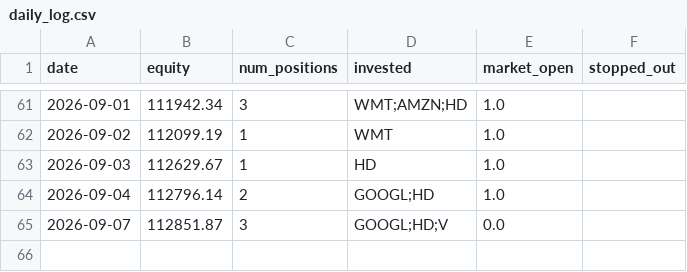
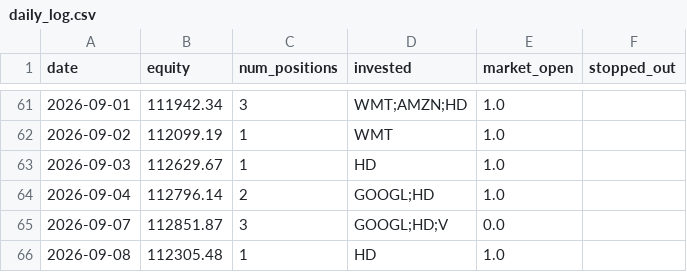
Before and after one commit to ryanchan339/stock-trade-server, a CSV file: results/daily_log.csv, drawn as a sheet; only a part is shown, gaps mark what is left out.

```diff
--- a/results/daily_log.csv
+++ b/results/daily_log.csv
@@ -65 +65,2 @@ date,equity,num_positions,invested,market_open,stopped_out
 2026-09-07,112851.87,3,GOOGL;HD;V,0.0,
+2026-09-08,112305.48,1,HD,1.0,
```
Also changed, not shown: 2 other files.
